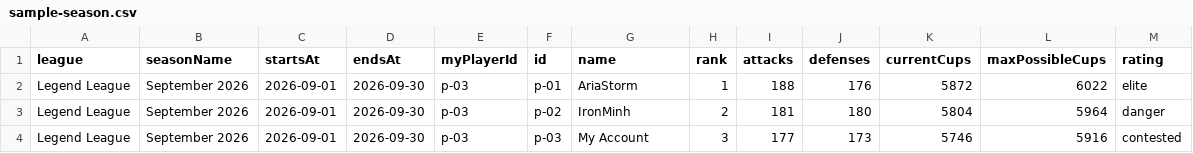
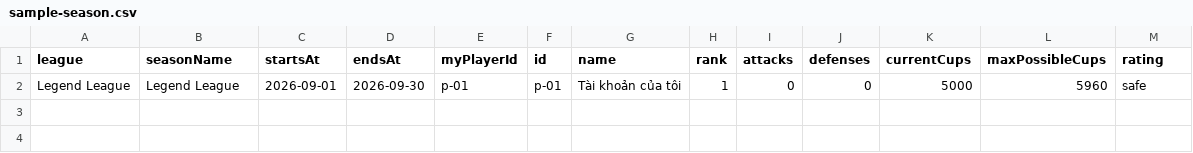
Before and after one commit to pmmdrg/coc-rank-dashboard, a CSV file: public/sample-season.csv, drawn as a sheet.

Commit message:
fix: optimize season meta form on mobile and clean up starter defaults

```diff
--- a/public/sample-season.csv
+++ b/public/sample-season.csv
@@ -1,4 +1,2 @@
 league,seasonName,startsAt,endsAt,myPlayerId,id,name,rank,attacks,defenses,currentCups,maxPossibleCups,rating
-Legend League,September 2026,2026-09-01,2026-09-30,p-03,p-01,AriaStorm,1,188,176,5872,6022,elite
-Legend League,September 2026,2026-09-01,2026-09-30,p-03,p-02,IronMinh,2,181,180,5804,5964,danger
-Legend League,September 2026,2026-09-01,2026-09-30,p-03,p-03,My Account,3,177,173,5746,5916,contested
+Legend League,Legend League,2026-09-01,2026-09-30,p-01,p-01,Tài khoản của tôi,1,0,0,5000,5960,safe
```
Also changed, not shown: 6 other files.
